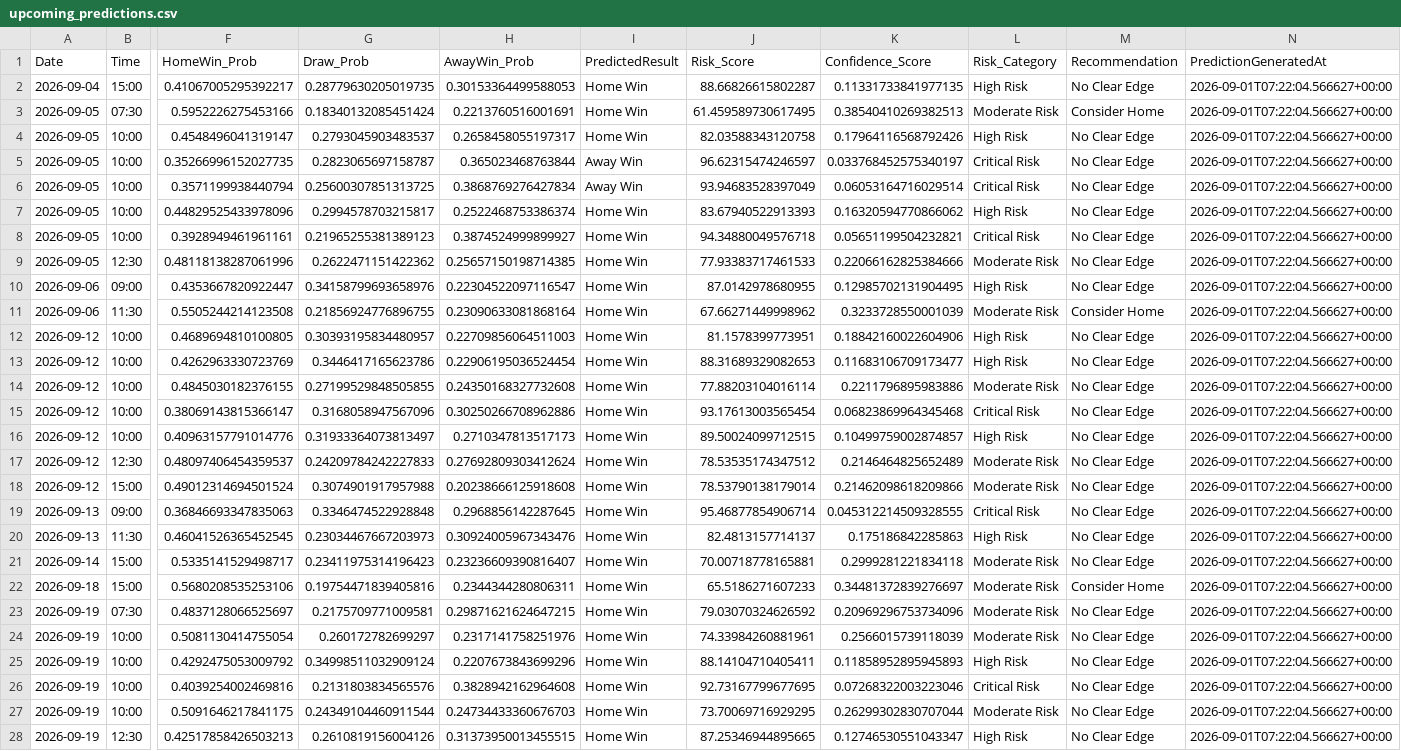
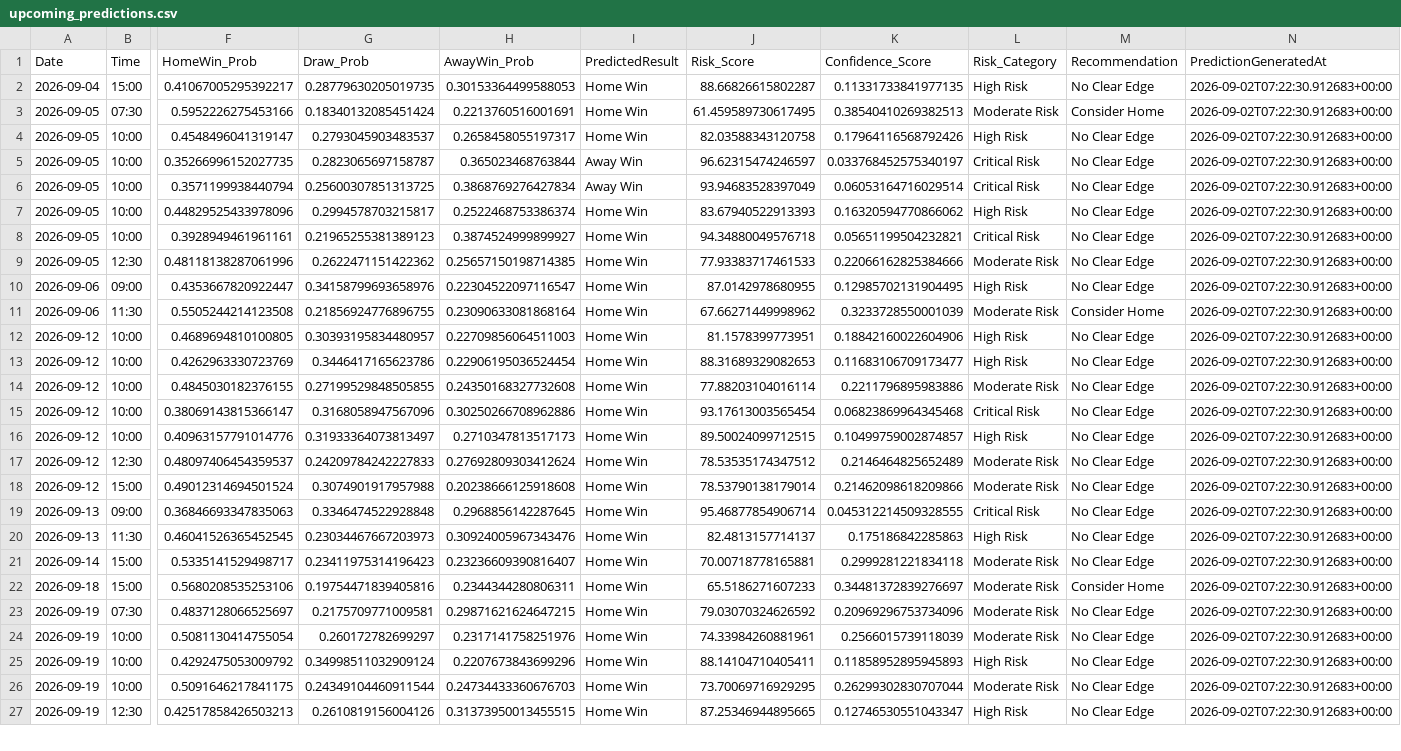
Before and after one commit to gmalbert/premier-league, a CSV file: data_files/upcoming_predictions.csv, drawn as a sheet; only a part is shown, gaps mark what is left out; removed rows and columns are numbered as before the commit, all else as after; rows hold the shown columns only; the diff covers the shown part only; the diff names each change by its address in the sheet, - before the commit and + after, or states it on an @@ line.

```diff
--- a/data_files/upcoming_predictions.csv
+++ b/data_files/upcoming_predictions.csv
-N2:N25 (PredictionGeneratedAt): 2026-09-01T07:22:04.566627+00:00
+N2:N25 (PredictionGeneratedAt): 2026-09-02T07:22:30.912683+00:00
-row 26: 2026-09-19 | 10:00 | 0.4039254002469816 | 0.2131803834565576 | 0.3828942162964608 | Home Win | 92.73167799677695 | 0.07268322003223046 | Critical Risk | No Clear Edge | 2026-09-01T07:22:04.566627+00:00
-N26:N27 (PredictionGeneratedAt): 2026-09-01T07:22:04.566627+00:00
+N26:N27 (PredictionGeneratedAt): 2026-09-02T07:22:30.912683+00:00
```
Also changed, not shown: 4 added rows, 1 removed row and 39 edited cells elsewhere in this file, data_files/all_teams.csv, data_files/poisson_metrics_history.csv, 10 other files.
